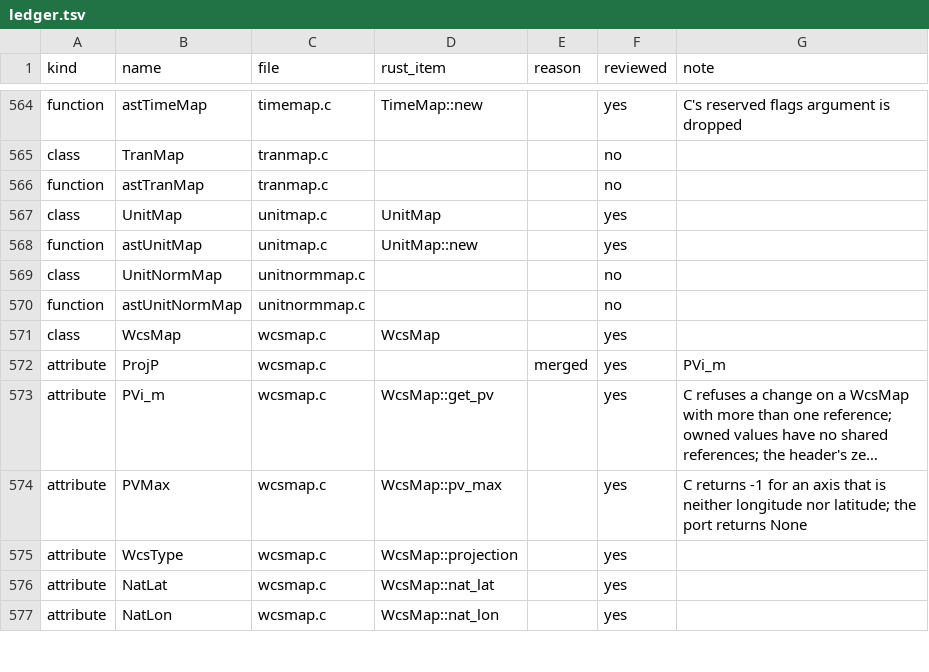
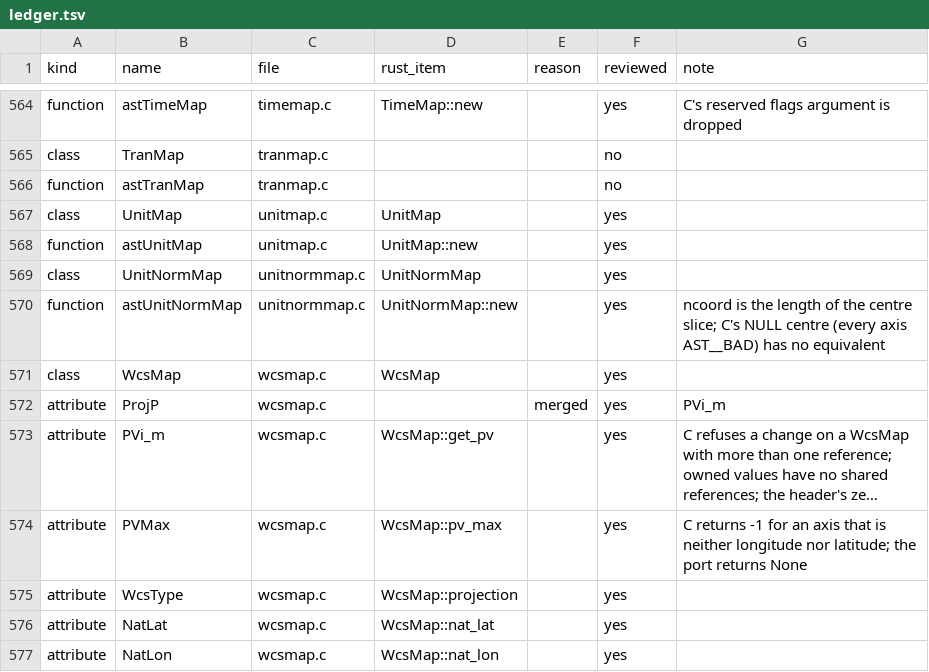
Before and after one commit to Starlink/starlink-ast-rs, a TSV file: docs/audits/c-docs/ledger.tsv, drawn as a sheet; only a part is shown, gaps mark what is left out; long unchanged cells end in …; the diff covers the shown part only.

```diff
--- a/docs/audits/c-docs/ledger.tsv
+++ b/docs/audits/c-docs/ledger.tsv
@@ -568,4 +568,4 @@ class	UnitMap	unitmap.c	UnitMap		yes
 function	astUnitMap	unitmap.c	UnitMap::new		yes
-class	UnitNormMap	unitnormmap.c			no
-function	astUnitNormMap	unitnormmap.c			no
+class	UnitNormMap	unitnormmap.c	UnitNormMap		yes
+function	astUnitNormMap	unitnormmap.c	UnitNormMap::new		yes	ncoord is the length of the centre slice; C's NULL centre (every axis AST__BAD) has no equivalent
 class	WcsMap	wcsmap.c	WcsMap		yes
```
Also changed, not shown: 51 edited cells elsewhere in this file, 11 other files.
